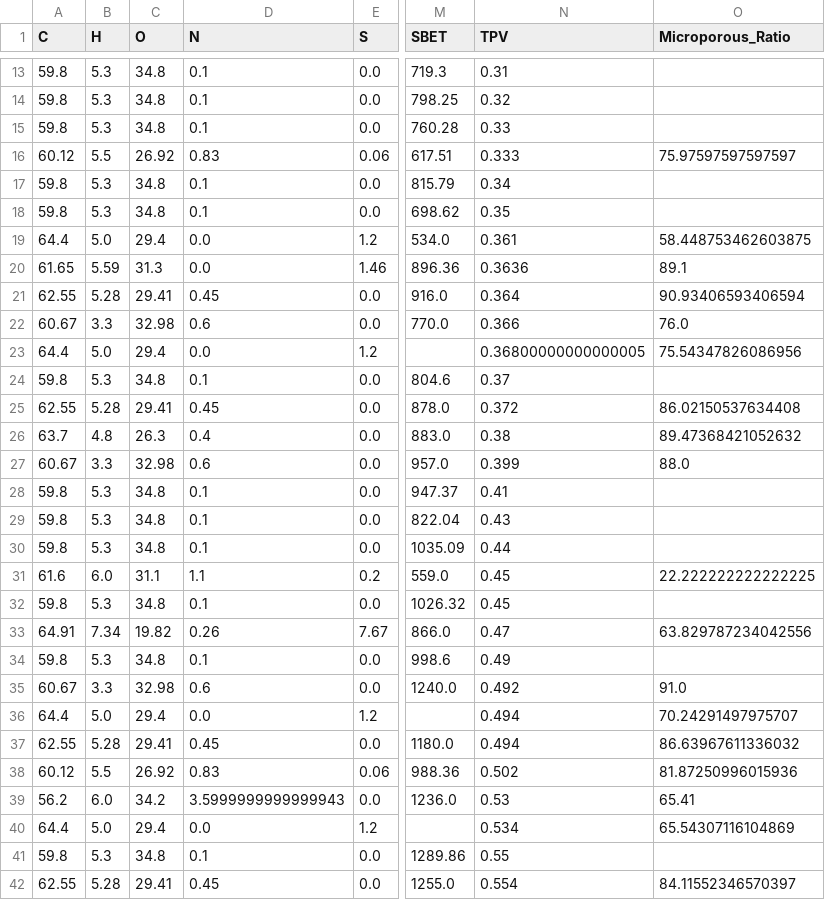
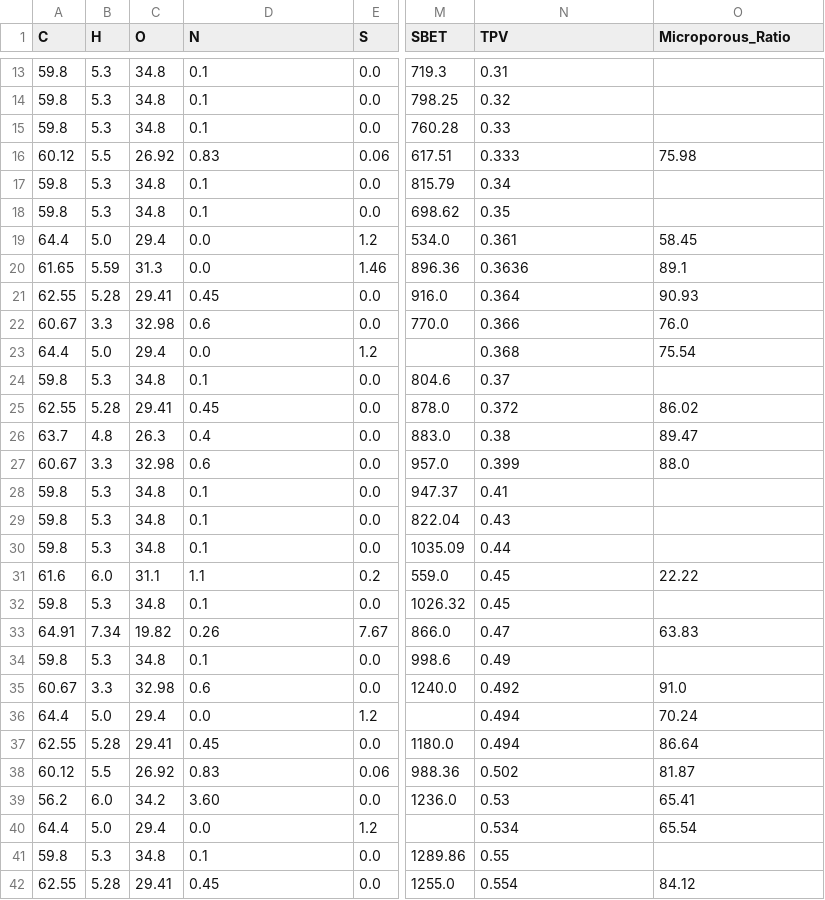
Before and after one commit to Zihao-Xie77/Machine-learning-for-physical-properties-of-LDPC, a CSV file: Dataset/output_data_RT_4.23_test.csv, drawn as a sheet; only a part is shown, gaps mark what is left out; the diff covers the shown part only; the diff names each change by its address in the sheet, - before the commit and + after, or states it on an @@ line.

```diff
--- a/Dataset/output_data_RT_4.23_test.csv
+++ b/Dataset/output_data_RT_4.23_test.csv
-O16 (Microporous_Ratio): 75.97597597597597
+O16 (Microporous_Ratio): 75.98
-O19 (Microporous_Ratio): 58.448753462603875
+O19 (Microporous_Ratio): 58.45
-O21 (Microporous_Ratio): 90.93406593406594
+O21 (Microporous_Ratio): 90.93
-N23 (TPV): 0.36800000000000005
+N23 (TPV): 0.368
-O23 (Microporous_Ratio): 75.54347826086956
+O23 (Microporous_Ratio): 75.54
-O25 (Microporous_Ratio): 86.02150537634408
+O25 (Microporous_Ratio): 86.02
-O26 (Microporous_Ratio): 89.47368421052632
+O26 (Microporous_Ratio): 89.47
-O31 (Microporous_Ratio): 22.222222222222225
+O31 (Microporous_Ratio): 22.22
-O33 (Microporous_Ratio): 63.829787234042556
+O33 (Microporous_Ratio): 63.83
-O36 (Microporous_Ratio): 70.24291497975707
+O36 (Microporous_Ratio): 70.24
-O37 (Microporous_Ratio): 86.63967611336032
+O37 (Microporous_Ratio): 86.64
-O38 (Microporous_Ratio): 81.87250996015936
+O38 (Microporous_Ratio): 81.87
-D39 (N): 3.5999999999999943
+D39 (N): 3.60
-O40 (Microporous_Ratio): 65.54307116104869
+O40 (Microporous_Ratio): 65.54
-O42 (Microporous_Ratio): 84.11552346570397
+O42 (Microporous_Ratio): 84.12
```
Also changed, not shown: 44 edited cells elsewhere in this file.
